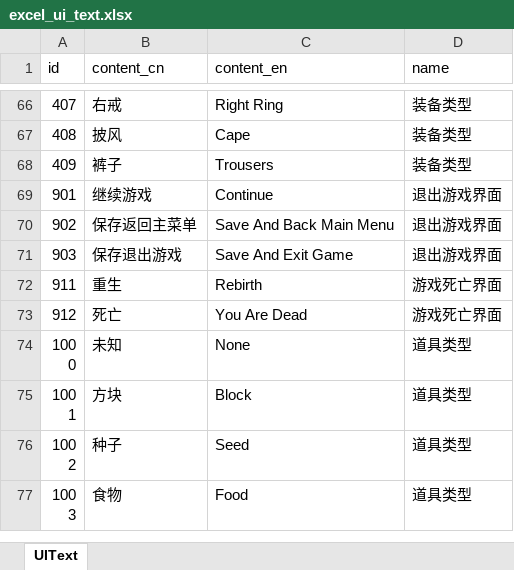
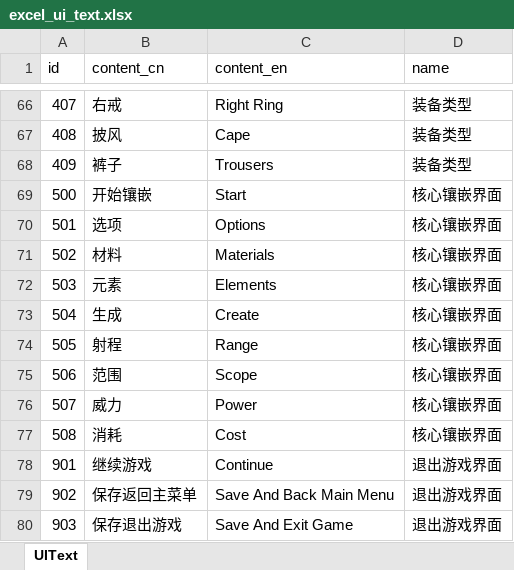
Before and after one commit to wobushiren79/ThaumAge, an Excel workbook: ThaumAge/Assets/Data/Excel/excel_ui_text.xlsx, sheet UIText, drawn as a sheet; only a part is shown, gaps mark what is left out; the shorter side is filled out with more unchanged rows; values as stored, in another font and other column widths than the file's, no borders; the diff names each change by its address in the sheet, - before the commit and + after, or states it on an @@ line.

```diff
--- a/ThaumAge/Assets/Data/Excel/excel_ui_text.xlsx (sheet UIText)
+++ b/ThaumAge/Assets/Data/Excel/excel_ui_text.xlsx (sheet UIText)
+row 69: 500 | 开始镶嵌 | Start | 核心镶嵌界面
+row 70: 501 | 选项 | Options | 核心镶嵌界面
+row 71: 502 | 材料 | Materials | 核心镶嵌界面
+row 72: 503 | 元素 | Elements | 核心镶嵌界面
+row 73: 504 | 生成 | Create | 核心镶嵌界面
+row 74: 505 | 射程 | Range | 核心镶嵌界面
+row 75: 506 | 范围 | Scope | 核心镶嵌界面
+row 76: 507 | 威力 | Power | 核心镶嵌界面
+row 77: 508 | 消耗 | Cost | 核心镶嵌界面
```
Also changed, not shown: 48 other files.
